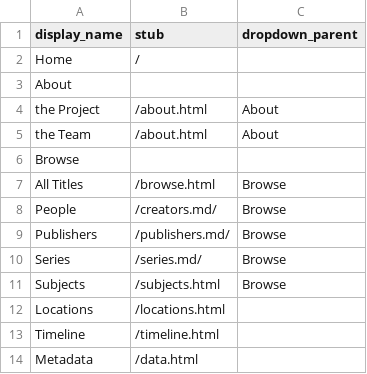
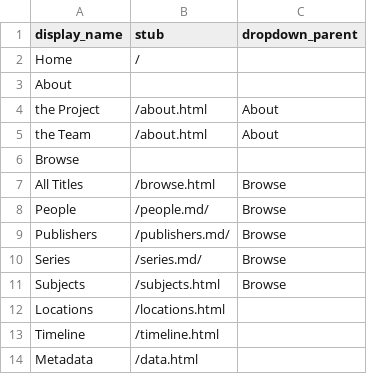
Before and after one commit to DainyBernstein/haredi-kidlit-db, a CSV file: _data/config-nav.csv, drawn as a sheet.

Commit message:
Update config-nav.csv
update creators to match new name people

```diff
--- a/_data/config-nav.csv
+++ b/_data/config-nav.csv
@@ -7,3 +7,3 @@ Browse,,
 All Titles,/browse.html,Browse
-People,/creators.md/,Browse
+People,/people.md/,Browse
 Publishers,/publishers.md/,Browse
```
